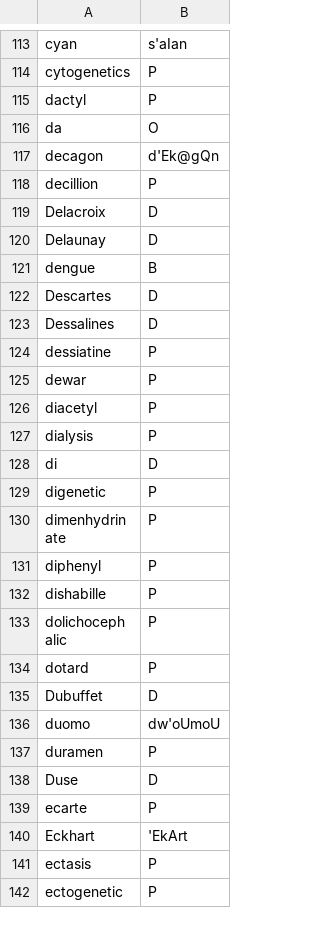
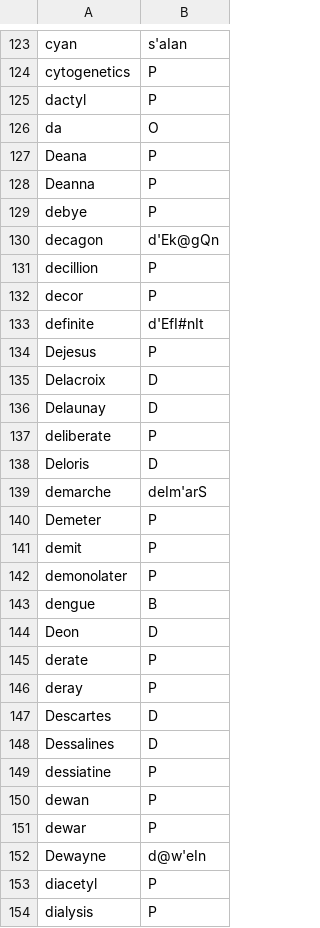
Before and after one commit to ChristianSi/lytspel, a CSV file: data/custom.csv, drawn as a sheet; only a part is shown, gaps mark what is left out; the shorter side is filled out with more unchanged rows; the diff covers the shown part only; the diff names each change by its address in the sheet, - before the commit and + after, or states it on an @@ line.

Commit message:
Add custom entries

```diff
--- a/data/custom.csv
+++ b/data/custom.csv
+row 127: Deana | P
+row 128: Deanna | P
+row 129: debye | P
+row 132: decor | P
+row 133: definite | d'EfI#nIt
+row 134: Dejesus | P
+row 137: deliberate | P
+row 138: Deloris | D
+row 139: demarche | deIm'arS
+row 140: Demeter | P
+row 141: demit | P
+row 142: demonolater | P
+row 144: Deon | D
+row 145: derate | P
+row 146: deray | P
+row 150: dewan | P
+row 152: Dewayne | d@w'eIn
```
Also changed, not shown: 60 added rows and 1 removed row elsewhere in this file, data/compounds-manual.csv.
